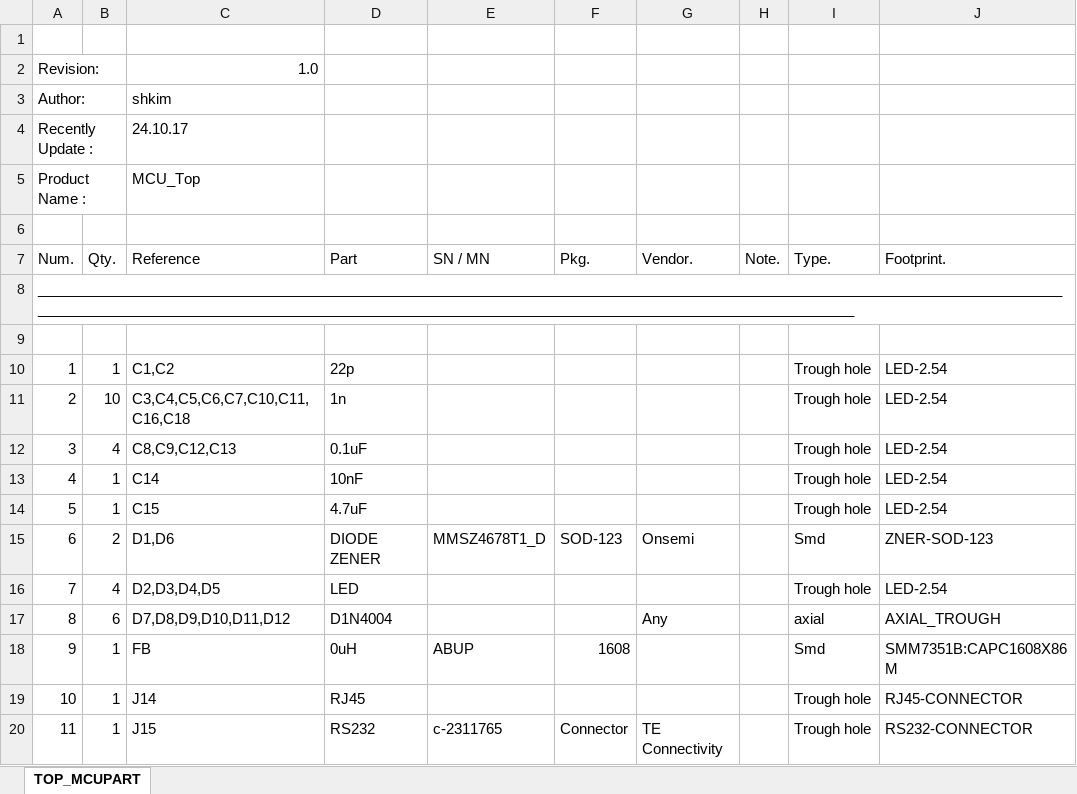
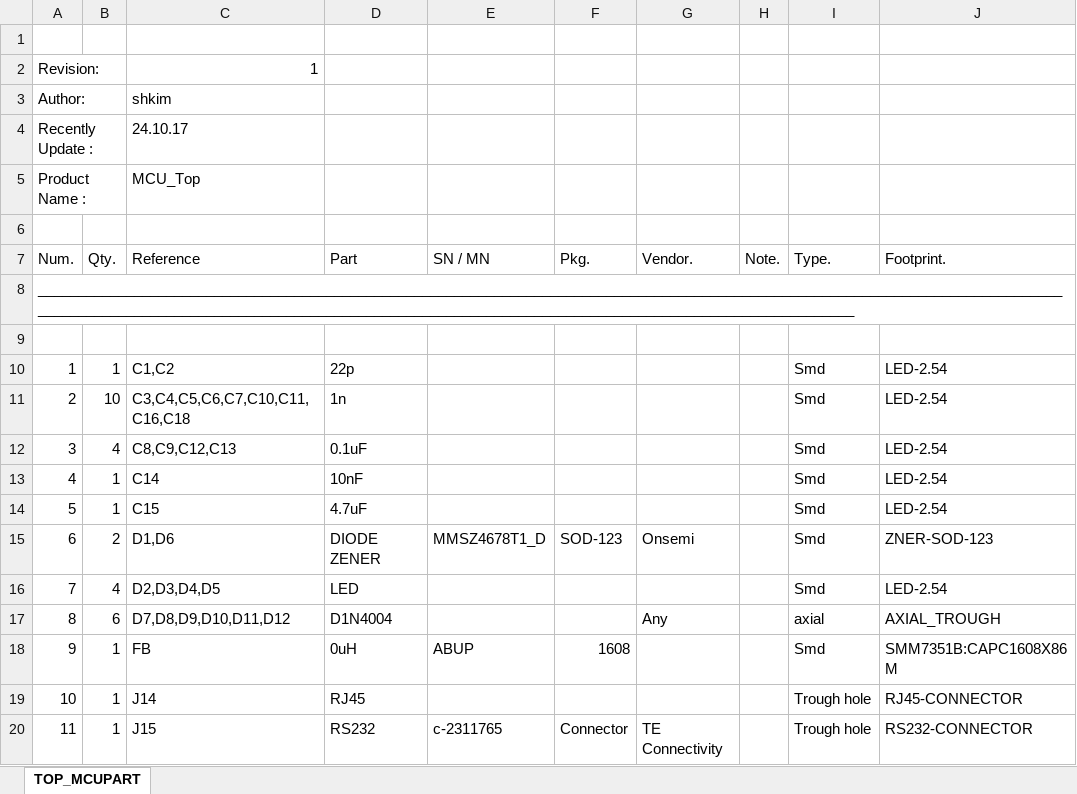
Before and after one commit to kinsy3015/Advanced_Circuit, an Excel workbook: MCU/Atmega/BOM_TOP_MCUPART.xlsx, sheet TOP_MCUPART, drawn as a sheet; only a part is shown; values as stored, in another font and other column widths than the file's, no cell formats; the diff names each change by its address in the sheet, - before the commit and + after, or states it on an @@ line.

```diff
--- a/MCU/Atmega/BOM_TOP_MCUPART.xlsx (sheet TOP_MCUPART)
+++ b/MCU/Atmega/BOM_TOP_MCUPART.xlsx (sheet TOP_MCUPART)
-C2 (Reference): 1.0
+C2 (Reference): 1
-I10:I14 (Type.): Trough hole
+I10:I14 (Type.): Smd
-I16 (Type.): Trough hole
+I16 (Type.): Smd
```
Also changed, not shown: cell formats, MCU/Stm/STM32DEVBD_BOM.xlsx, 15 other files.
